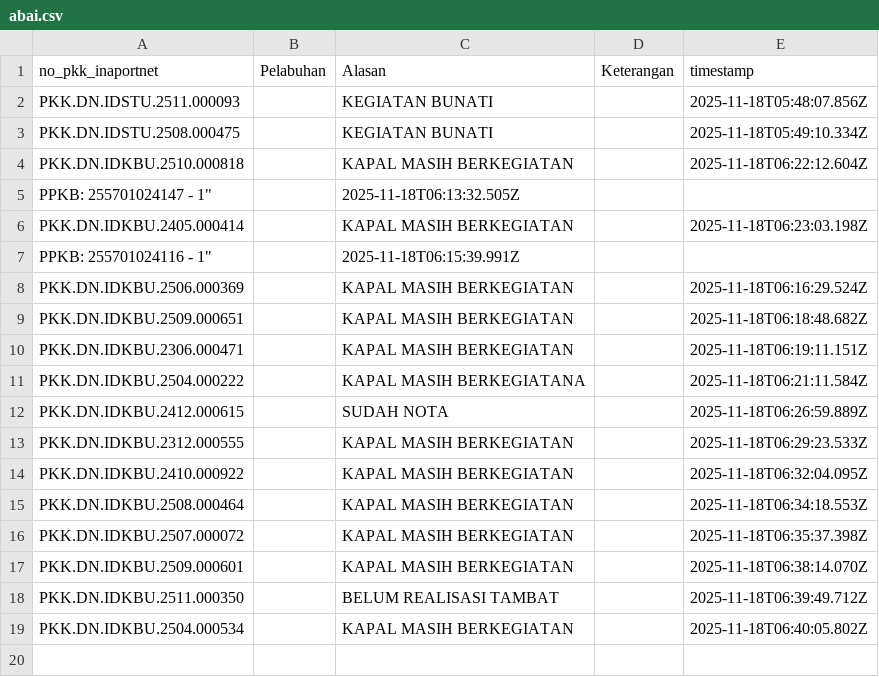
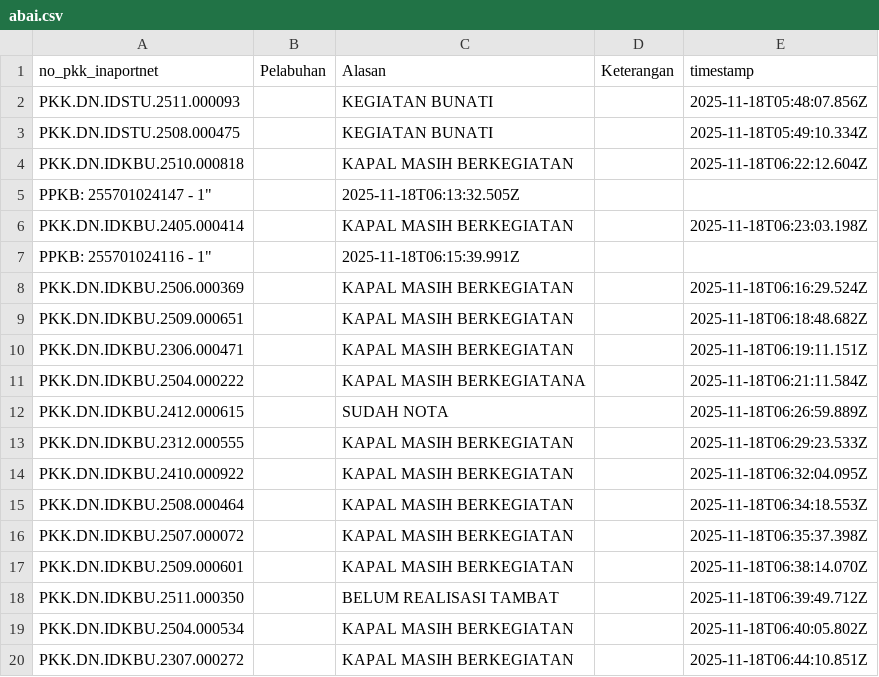
Before and after one commit to Hadi197/Outstanding, a CSV file: abai.csv, drawn as a sheet; the diff names each change by its address in the sheet, - before the commit and + after, or states it on an @@ line.

Commit message:
Update abai.csv - 2025-11-18T06:44:10.864Z

```diff
--- a/abai.csv
+++ b/abai.csv
+row 20: PKK.DN.IDKBU.2307.000272 |  | KAPAL MASIH BERKEGIATAN |  | 2025-11-18T06:44:10.851Z
```
